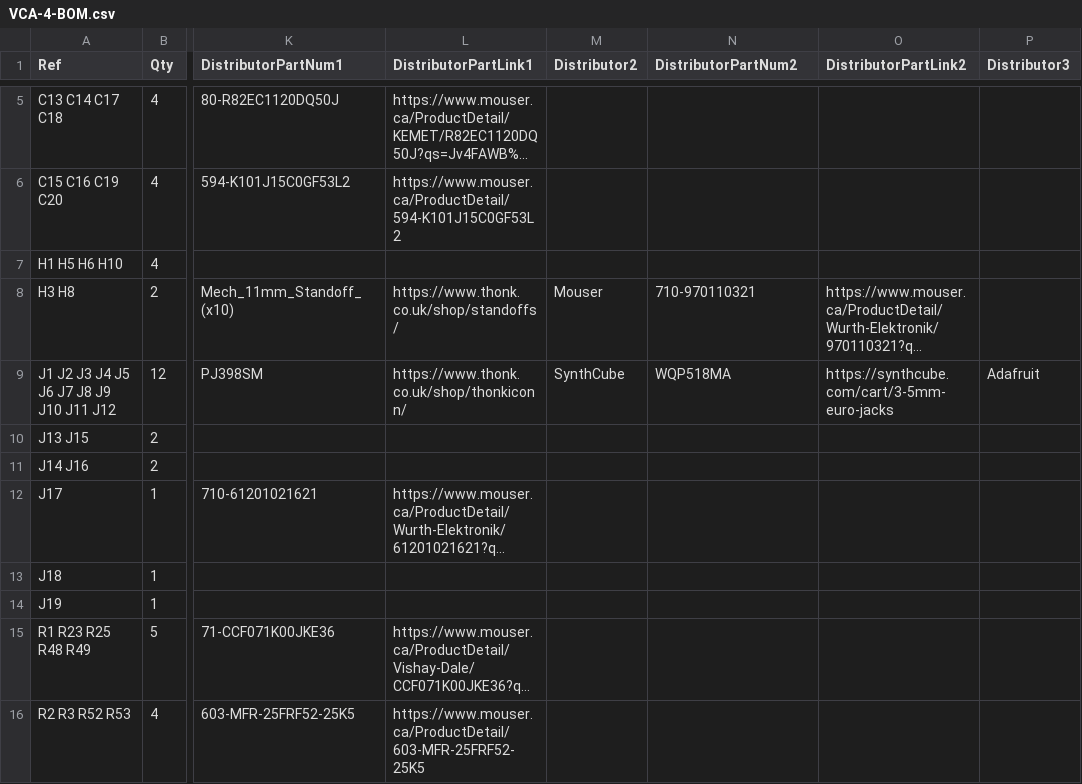
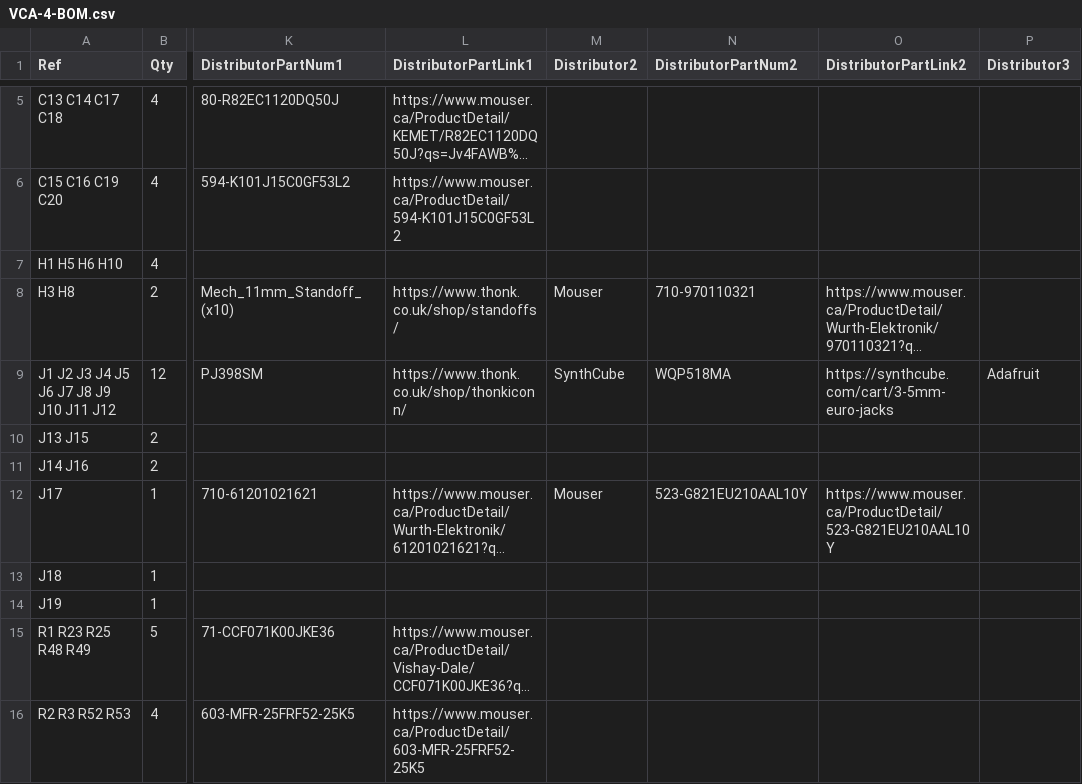
Before and after one commit to Len42/Synth, a CSV file: modules/VCA-4/VCA-4-BOM.csv, drawn as a sheet; only a part is shown, gaps mark what is left out; long unchanged cells end in …; the diff names each change by its address in the sheet, - before the commit and + after, or states it on an @@ line.

```diff
--- a/modules/VCA-4/VCA-4-BOM.csv
+++ b/modules/VCA-4/VCA-4-BOM.csv
-M12 (Distributor2): (empty)
+M12 (Distributor2): Mouser
-N12 (DistributorPartNum2): (empty)
+N12 (DistributorPartNum2): 523-G821EU210AAL10Y
-O12 (DistributorPartLink2): (empty)
+O12 (DistributorPartLink2): https://www.mouser.ca/ProductDetail/523-G821EU210AAL10Y
```
Also changed, not shown: 2 other files.
